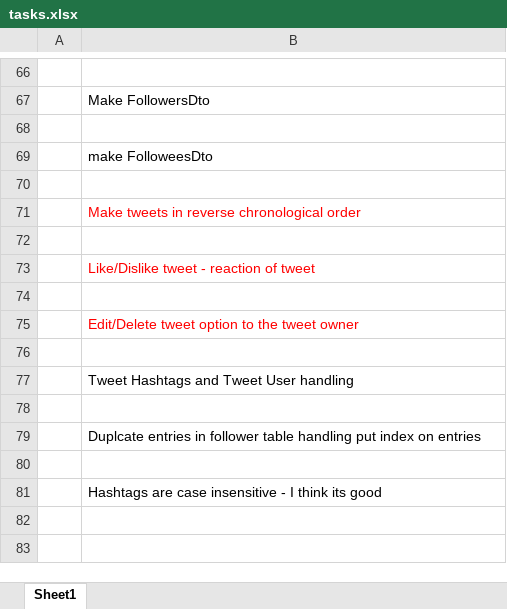
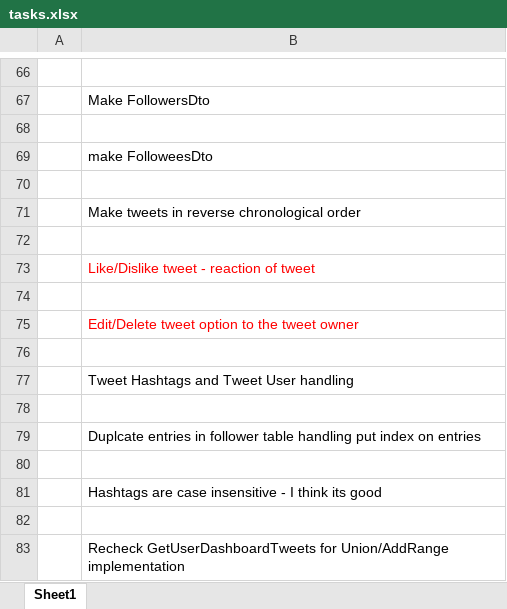
Before and after one commit to himanshu-uppal/Glitter, an Excel workbook: tasks.xlsx, sheet Sheet1, drawn as a sheet; only a part is shown, gaps mark what is left out; values as stored, in another font and other column widths than the file's, no borders; the diff names each change by its address in the sheet, - before the commit and + after, or states it on an @@ line.

Commit message:
implemented tweet edit and delete feature

```diff
--- a/tasks.xlsx (sheet Sheet1)
+++ b/tasks.xlsx (sheet Sheet1)
-B71 text colour: #FF0000
+B71 text colour: black
+row 82: (empty)
+row 83:  | Recheck GetUserDashboardTweets for Union/AddRange implementation
```
Also changed, not shown: 13 other files.
